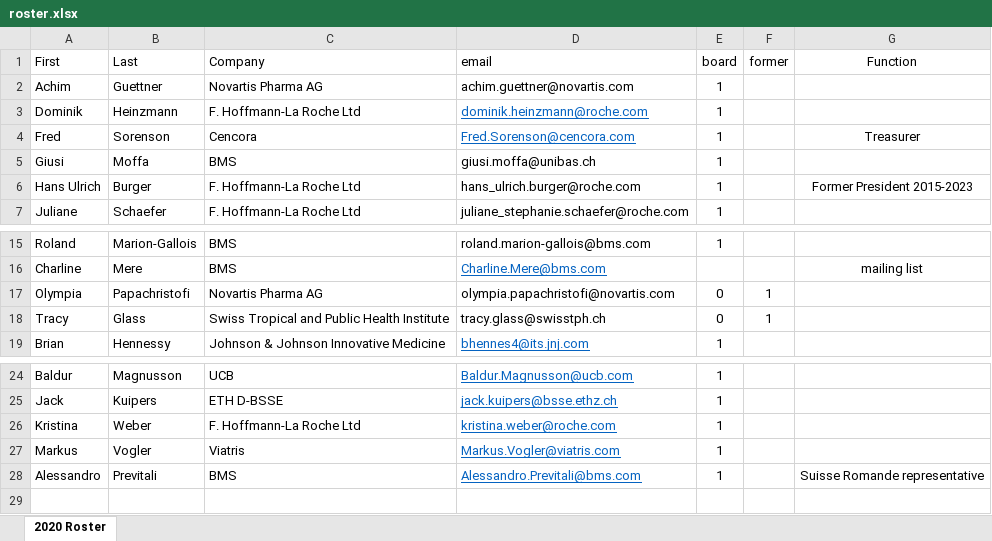
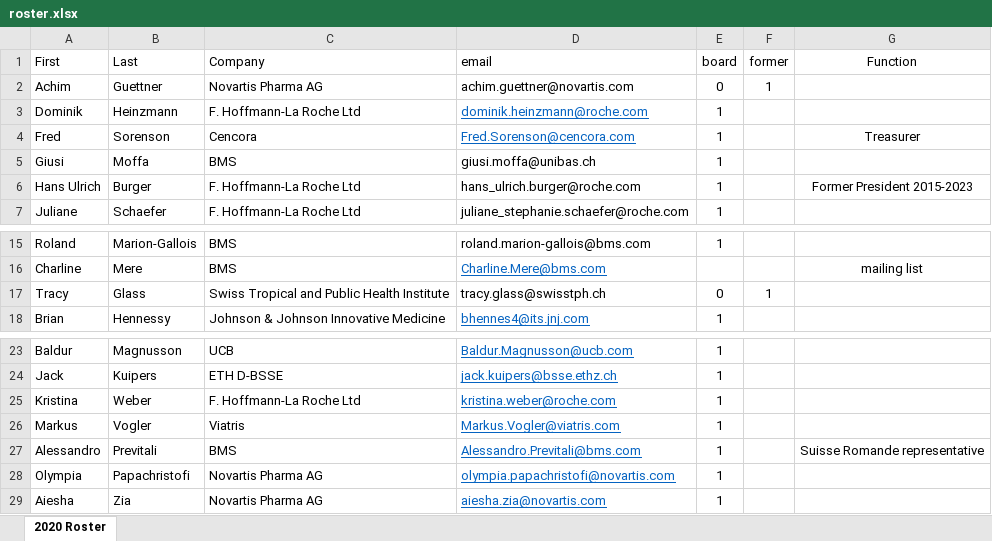
Before and after one commit to baselbiometrics/home, an Excel workbook: data/roster.xlsx, sheet 2020 Roster, drawn as a sheet; only a part is shown, gaps mark what is left out; values as stored, in another font and other column widths than the file's, no borders; removed rows and columns are numbered as before the commit, all else as after; the diff names each change by its address in the sheet, - before the commit and + after, or states it on an @@ line.

Commit message:
Board update

```diff
--- a/data/roster.xlsx (sheet 2020 Roster)
+++ b/data/roster.xlsx (sheet 2020 Roster)
-E2 (board): 1
+E2 (board): 0
-F2 (former): (empty)
+F2 (former): 1
-row 17: Olympia | Papachristofi | Novartis Pharma AG | olympia.papachristofi@novartis.com | 0 | 1
+row 28: Olympia | Papachristofi | Novartis Pharma AG | olympia.papachristofi@novartis.com | 1
+row 29: Aiesha | Zia | Novartis Pharma AG | aiesha.zia@novartis.com | 1
```
Also changed, not shown: 2 other files.
